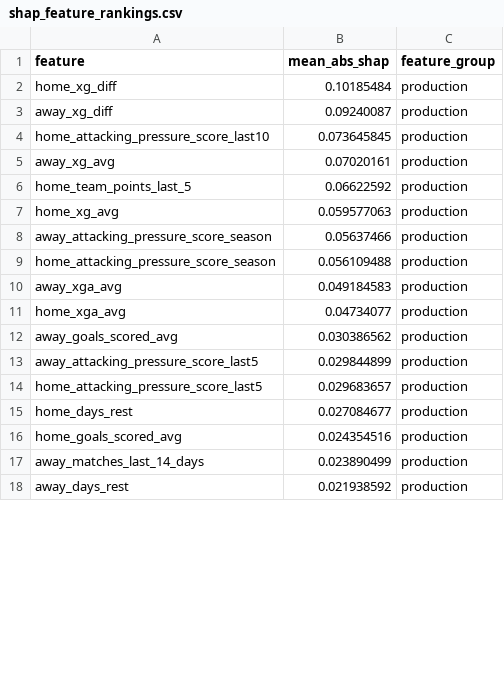
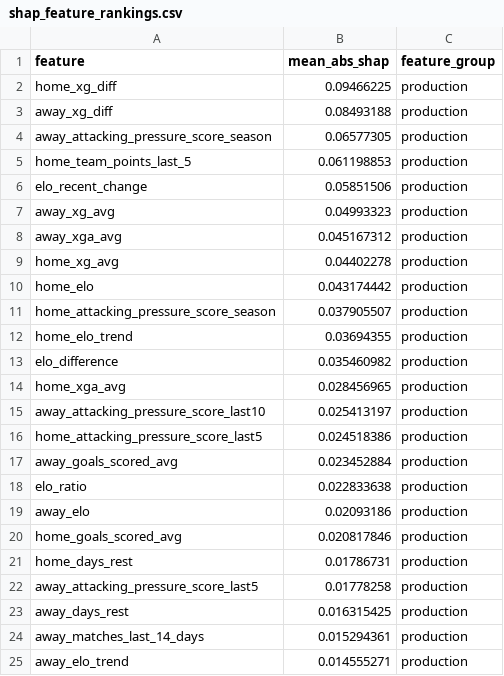
Before and after one commit to mejding/matchlabs, a CSV file: evaluation/lineup_stability_engine/shap_feature_rankings.csv, drawn as a sheet; only a part is shown; the diff covers the shown part only.

```diff
--- a/evaluation/lineup_stability_engine/shap_feature_rankings.csv
+++ b/evaluation/lineup_stability_engine/shap_feature_rankings.csv
@@ -1,18 +1,25 @@
 feature,mean_abs_shap,feature_group
-home_xg_diff,0.10185484,production
-away_xg_diff,0.09240087,production
-home_attacking_pressure_score_last10,0.073645845,production
-away_xg_avg,0.07020161,production
-home_team_points_last_5,0.06622592,production
-home_xg_avg,0.059577063,production
-away_attacking_pressure_score_season,0.05637466,production
-home_attacking_pressure_score_season,0.056109488,production
-away_xga_avg,0.049184583,production
-home_xga_avg,0.04734077,production
-away_goals_scored_avg,0.030386562,production
-away_attacking_pressure_score_last5,0.029844899,production
-home_attacking_pressure_score_last5,0.029683657,production
-home_days_rest,0.027084677,production
-home_goals_scored_avg,0.024354516,production
-away_matches_last_14_days,0.023890499,production
-away_days_rest,0.021938592,production
+home_xg_diff,0.09466225,production
+away_xg_diff,0.08493188,production
+away_attacking_pressure_score_season,0.06577305,production
+home_team_points_last_5,0.061198853,production
+elo_recent_change,0.05851506,production
+away_xg_avg,0.04993323,production
+away_xga_avg,0.045167312,production
+home_xg_avg,0.04402278,production
+home_elo,0.043174442,production
+home_attacking_pressure_score_season,0.037905507,production
+home_elo_trend,0.03694355,production
+elo_difference,0.035460982,production
+home_xga_avg,0.028456965,production
+away_attacking_pressure_score_last10,0.025413197,production
+home_attacking_pressure_score_last5,0.024518386,production
+away_goals_scored_avg,0.023452884,production
+elo_ratio,0.022833638,production
+away_elo,0.02093186,production
+home_goals_scored_avg,0.020817846,production
+home_days_rest,0.01786731,production
+away_attacking_pressure_score_last5,0.01778258,production
+away_days_rest,0.016315425,production
+away_matches_last_14_days,0.015294361,production
+away_elo_trend,0.014555271,production
```
Also changed, not shown: 3 added rows, 1 removed row, 22 moved rows and 5 edited cells elsewhere in this file, evaluation/lineup_stability_engine/gain_importance.csv, evaluation/lineup_stability_engine/model_comparison.csv, 15 other files.
